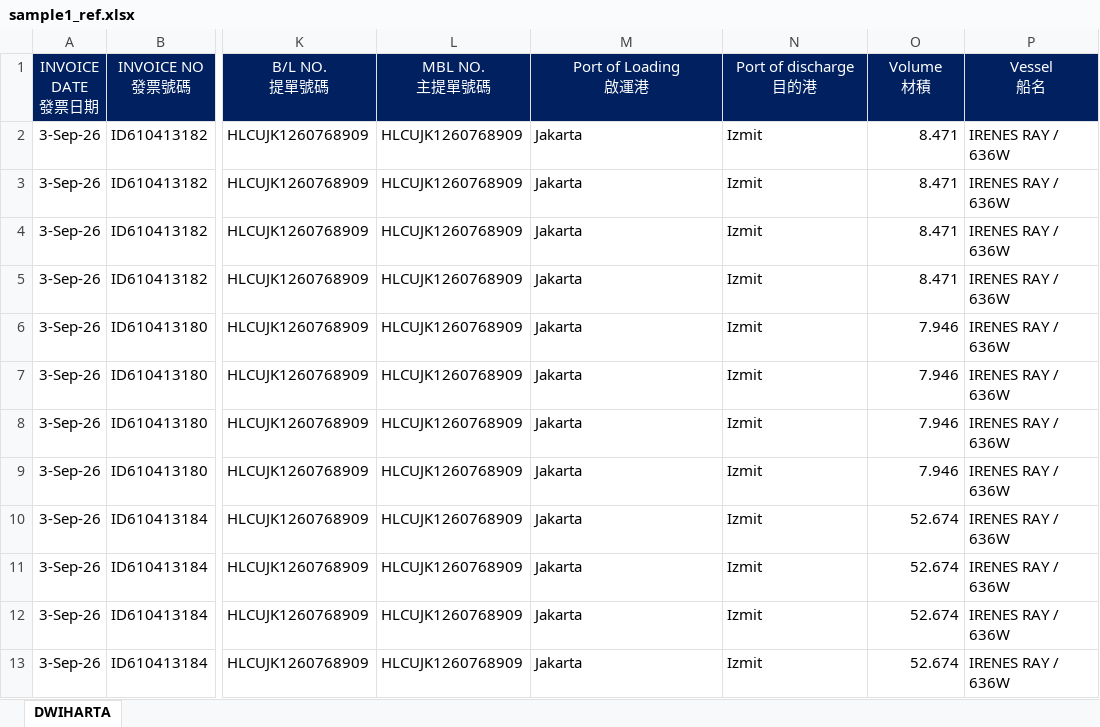
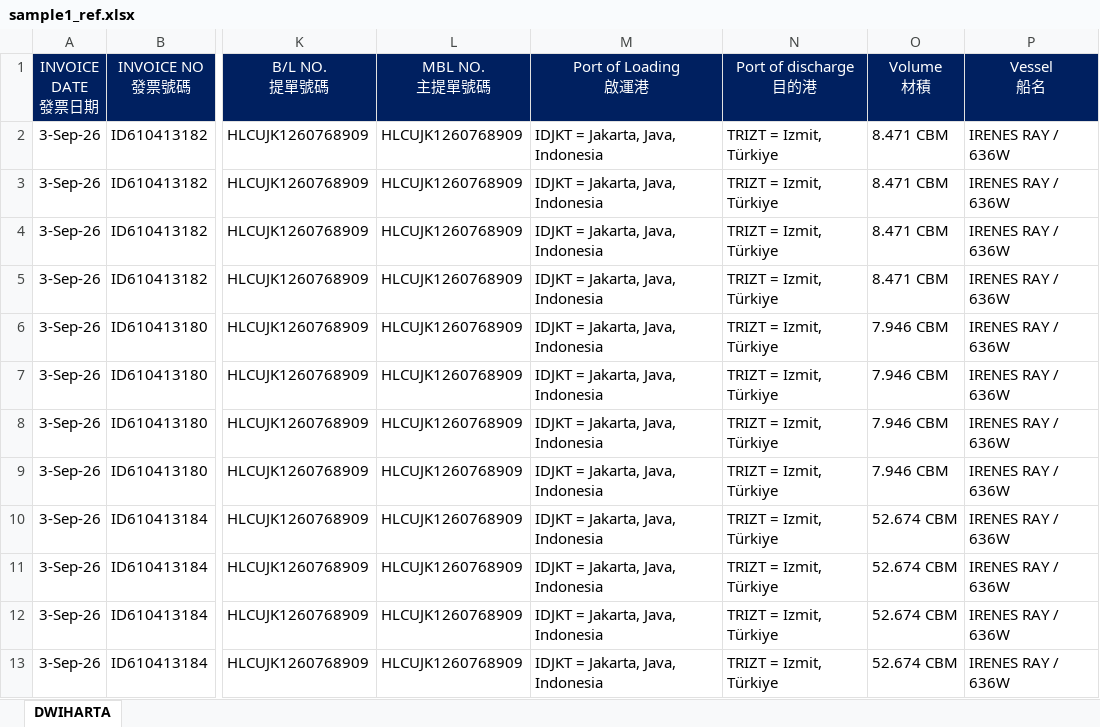
Before and after one commit to JeffreyHuhu/invoice_excel_mapping, an Excel workbook: test_samples/DSV/sample1_ref.xlsx, sheet DWIHARTA, drawn as a sheet; only a part is shown, gaps mark what is left out; values as stored, in another font and other column widths than the file's, no borders; the diff names each change by its address in the sheet, - before the commit and + after, or states it on an @@ line.

```diff
--- a/test_samples/DSV/sample1_ref.xlsx (sheet DWIHARTA)
+++ b/test_samples/DSV/sample1_ref.xlsx (sheet DWIHARTA)
-M2:M13 (Port of Loading 啟運港): Jakarta
+M2:M13 (Port of Loading 啟運港): IDJKT = Jakarta, Java, Indonesia
-N2:N13 (Port of discharge 目的港): Izmit
+N2:N13 (Port of discharge 目的港): TRIZT = Izmit, Türkiye
-O2:O5 (Volume 材積): 8.471
+O2:O5 (Volume 材積): 8.471 CBM
-O6:O9 (Volume 材積): 7.946
+O6:O9 (Volume 材積): 7.946 CBM
-O10:O13 (Volume 材積): 52.674
+O10:O13 (Volume 材積): 52.674 CBM
```
Also changed, not shown: test_samples/DSV/sample2_ref.xlsx, test_samples/ECOMET/sample1_ref.xlsx, 23 other files.
